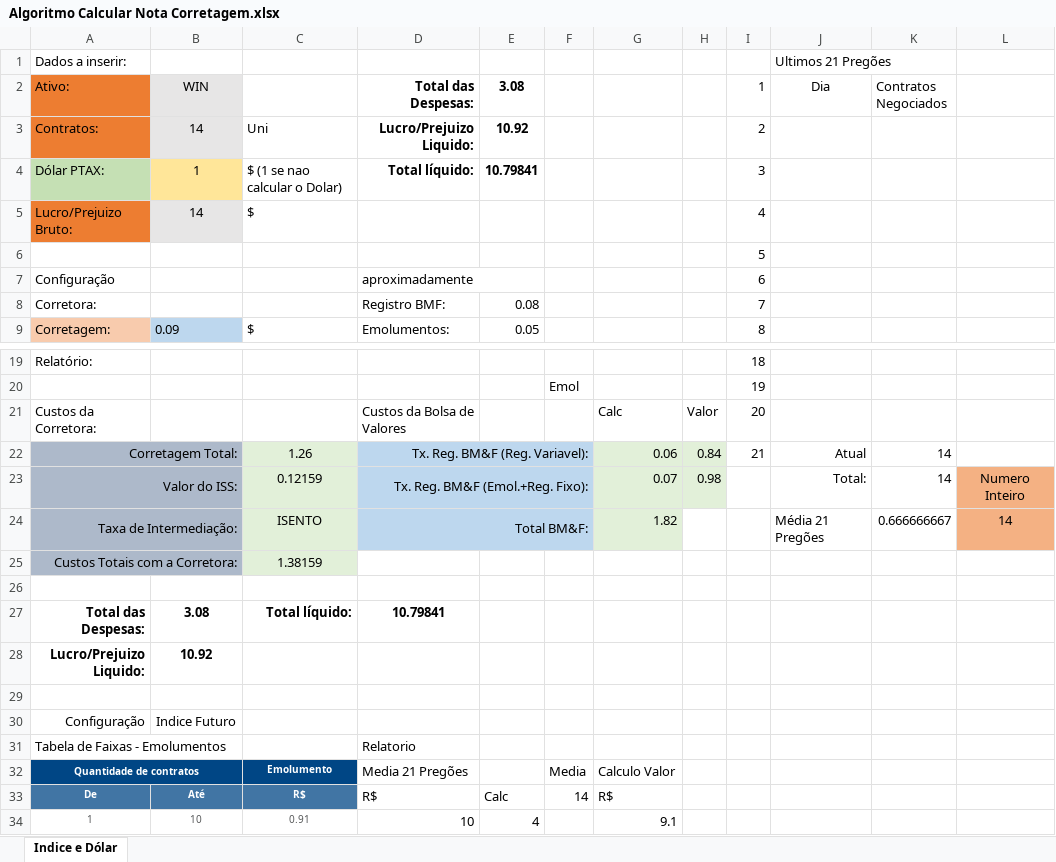
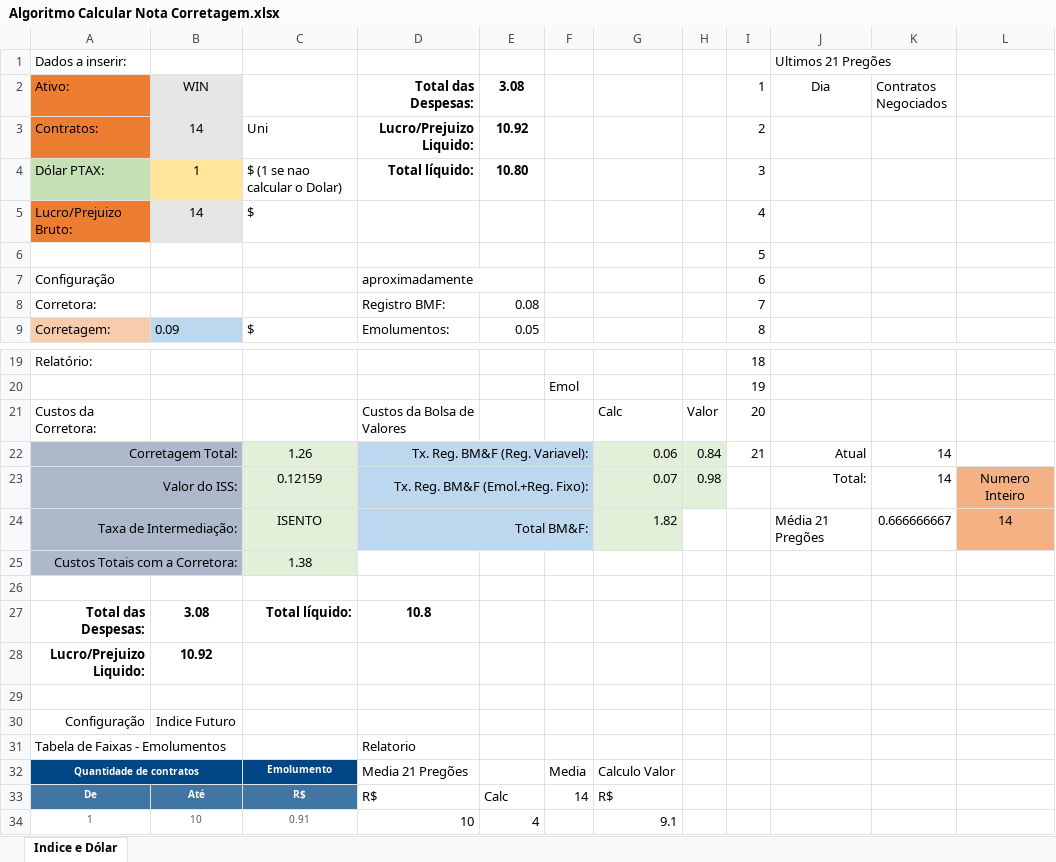
Before and after one commit to car7os/Traders, an Excel workbook: Projeto Traders/Projeto Algoritmos/Algoritmo Calcular Nota Corretagem.xlsx, sheet Indice e Dólar, drawn as a sheet; only a part is shown, gaps mark what is left out; values as stored, in another font and other column widths than the file's, no borders; the diff names each change by its address in the sheet, - before the commit and + after, or states it on an @@ line.

Commit message:
Projeto Traders: Em Desenvolvimento. Projeto Algoritmos: Calculo Nota Corretagem.

```diff
--- a/Projeto Traders/Projeto Algoritmos/Algoritmo Calcular Nota Corretagem.xlsx (sheet Indice e Dólar)
+++ b/Projeto Traders/Projeto Algoritmos/Algoritmo Calcular Nota Corretagem.xlsx (sheet Indice e Dólar)
-E4 (3.08): 10.79841
+E4 (3.08): 10.80
-C25: 1.38159
+C25: 1.38
-D27 (Total das Despesas:): 10.79841
+D27 (Total das Despesas:): 10.8
```
